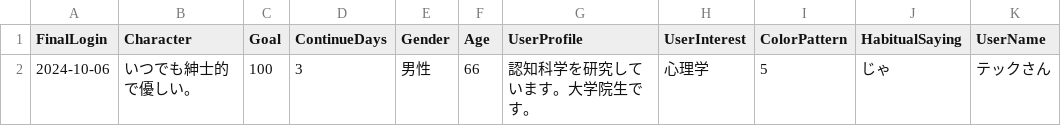
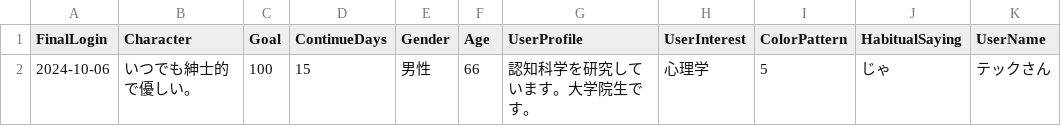
Before and after one commit to mintBomber/AItan_tech3_ver3, a CSV file: database/setting.csv, drawn as a sheet.

Commit message:
Update setting.csv

```diff
--- a/database/setting.csv
+++ b/database/setting.csv
@@ -1,2 +1,2 @@
 FinalLogin,Character,Goal,ContinueDays,Gender,Age,UserProfile,UserInterest,ColorPattern,HabitualSaying,UserName
-2024-10-06,いつでも紳士的で優しい。,100,3,男性,66,認知科学を研究しています。大学院生です。,心理学,5,じゃ,テックさん
+2024-10-06,いつでも紳士的で優しい。,100,15,男性,66,認知科学を研究しています。大学院生です。,心理学,5,じゃ,テックさん
```
